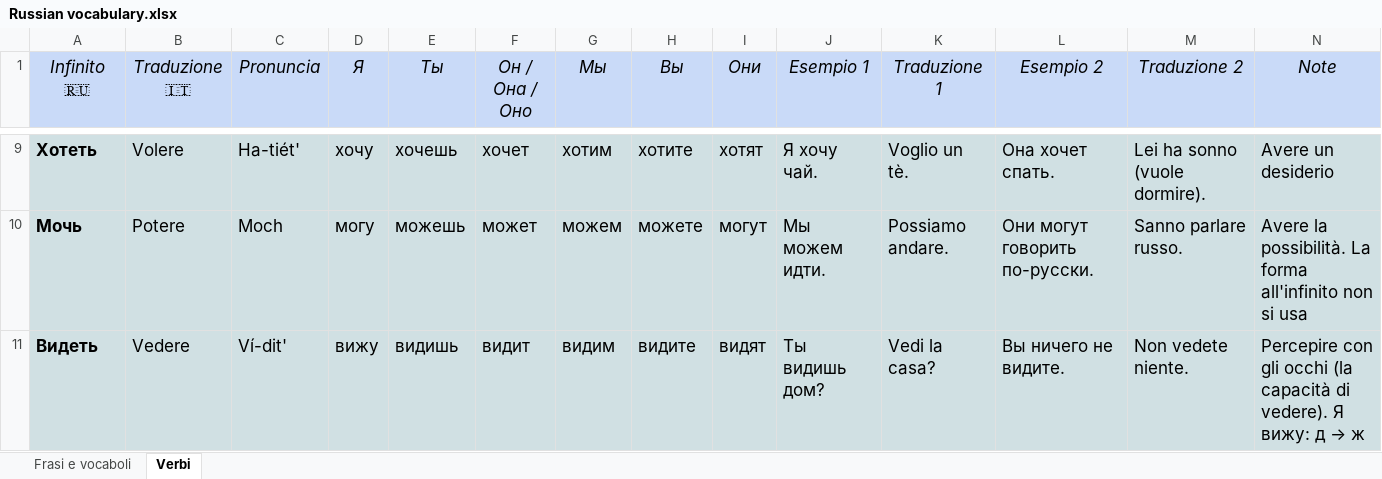
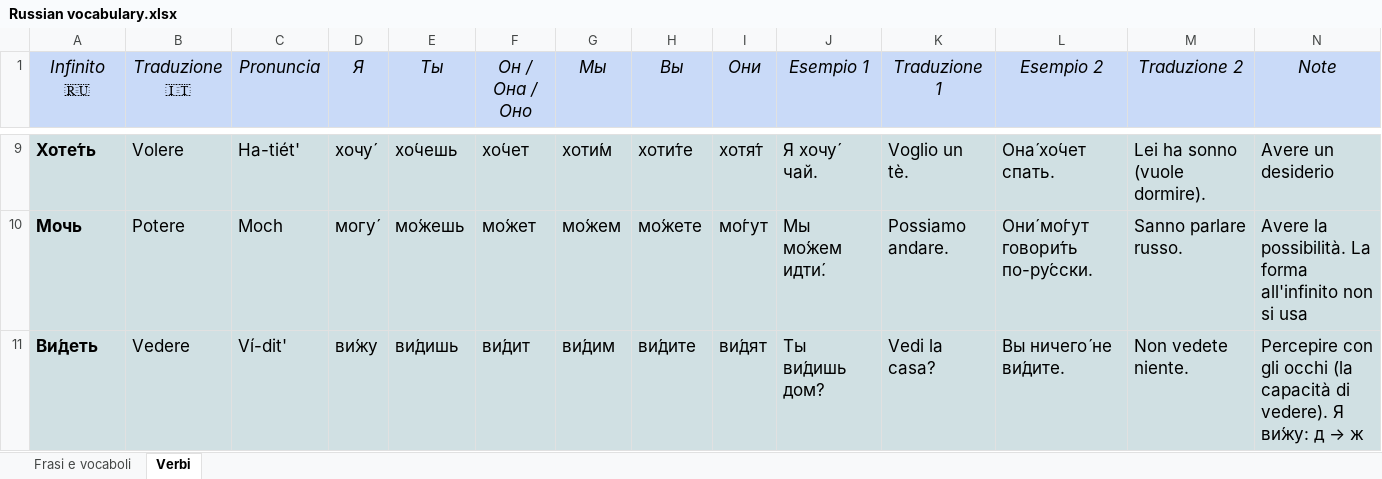
Before and after one commit to Giulio-source/russian-learring, an Excel workbook: data/Russian vocabulary.xlsx, sheet Verbi, drawn as a sheet; only a part is shown, gaps mark what is left out; values as stored, in another font and other column widths than the file's, no borders; charts and pictures not drawn; the diff covers the shown part only; the diff names each change by its address in the sheet, - before the commit and + after, or states it on an @@ line.

```diff
--- a/data/Russian vocabulary.xlsx (sheet Verbi)
+++ b/data/Russian vocabulary.xlsx (sheet Verbi)
-A9 (Infinito 🇷🇺): Хотеть
+A9 (Infinito 🇷🇺): Хоте́ть
-D9 (Я): хочу
+D9 (Я): хочу́
-E9 (Ты): хочешь
+E9 (Ты): хо́чешь
-F9 (Он / Она / Оно): хочет
+F9 (Он / Она / Оно): хо́чет
-G9 (Мы): хотим
+G9 (Мы): хоти́м
-H9 (Вы): хотите
+H9 (Вы): хоти́те
-I9 (Они): хотят
+I9 (Они): хотя́т
-J9 (Esempio 1): Я хочу чай.
+J9 (Esempio 1): Я хочу́ чай.
-L9 (Esempio 2): Она хочет спать.
+L9 (Esempio 2): Она́ хо́чет спать.
-D10 (Я): могу
+D10 (Я): могу́
-E10 (Ты): можешь
+E10 (Ты): мо́жешь
-F10 (Он / Она / Оно): может
+F10 (Он / Она / Оно): мо́жет
-G10 (Мы): можем
+G10 (Мы): мо́жем
-H10 (Вы): можете
+H10 (Вы): мо́жете
-I10 (Они): могут
+I10 (Они): мо́гут
-J10 (Esempio 1): Мы можем идти.
+J10 (Esempio 1): Мы мо́жем идти́.
-L10 (Esempio 2): Они могут говорить по-русски.
+L10 (Esempio 2): Они́ мо́гут говори́ть по-ру́сски.
-A11 (Infinito 🇷🇺): Видеть
+A11 (Infinito 🇷🇺): Ви́деть
-D11 (Я): вижу
+D11 (Я): ви́жу
-E11 (Ты): видишь
+E11 (Ты): ви́дишь
-F11 (Он / Она / Оно): видит
+F11 (Он / Она / Оно): ви́дит
-G11 (Мы): видим
+G11 (Мы): ви́дим
-H11 (Вы): видите
+H11 (Вы): ви́дите
-I11 (Они): видят
+I11 (Они): ви́дят
-J11 (Esempio 1): Ты видишь дом?
+J11 (Esempio 1): Ты ви́дишь дом?
-L11 (Esempio 2): Вы ничего не видите.
+L11 (Esempio 2): Вы ничего́ не ви́дите.
-N11 (Note): …vedere). Я вижу: д →…
+N11 (Note): …vedere). Я ви́жу: д →…
```
Also changed, not shown: 122 edited cells elsewhere in this sheet, sheet Frasi e vocaboli, 15 other files.
